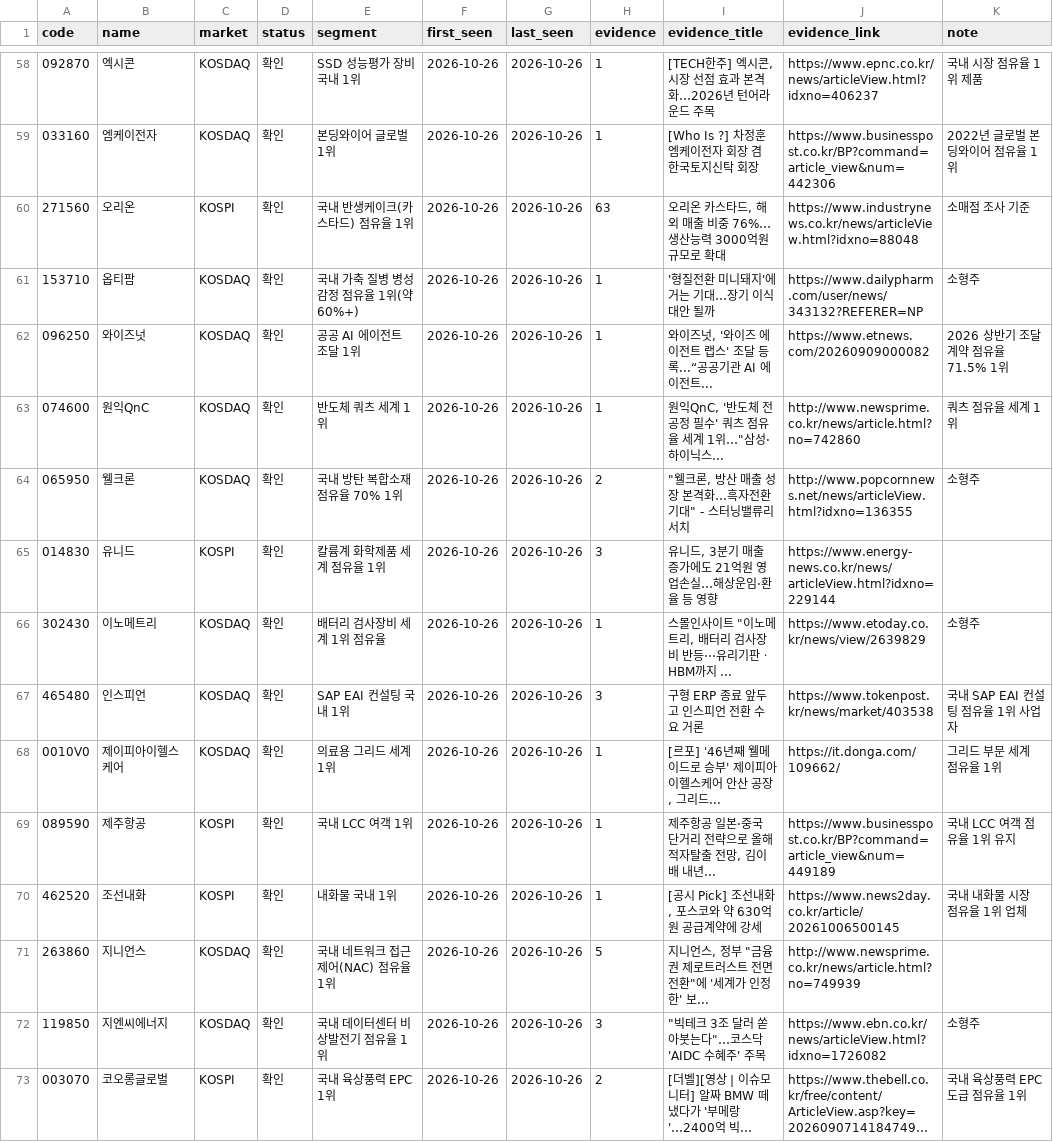
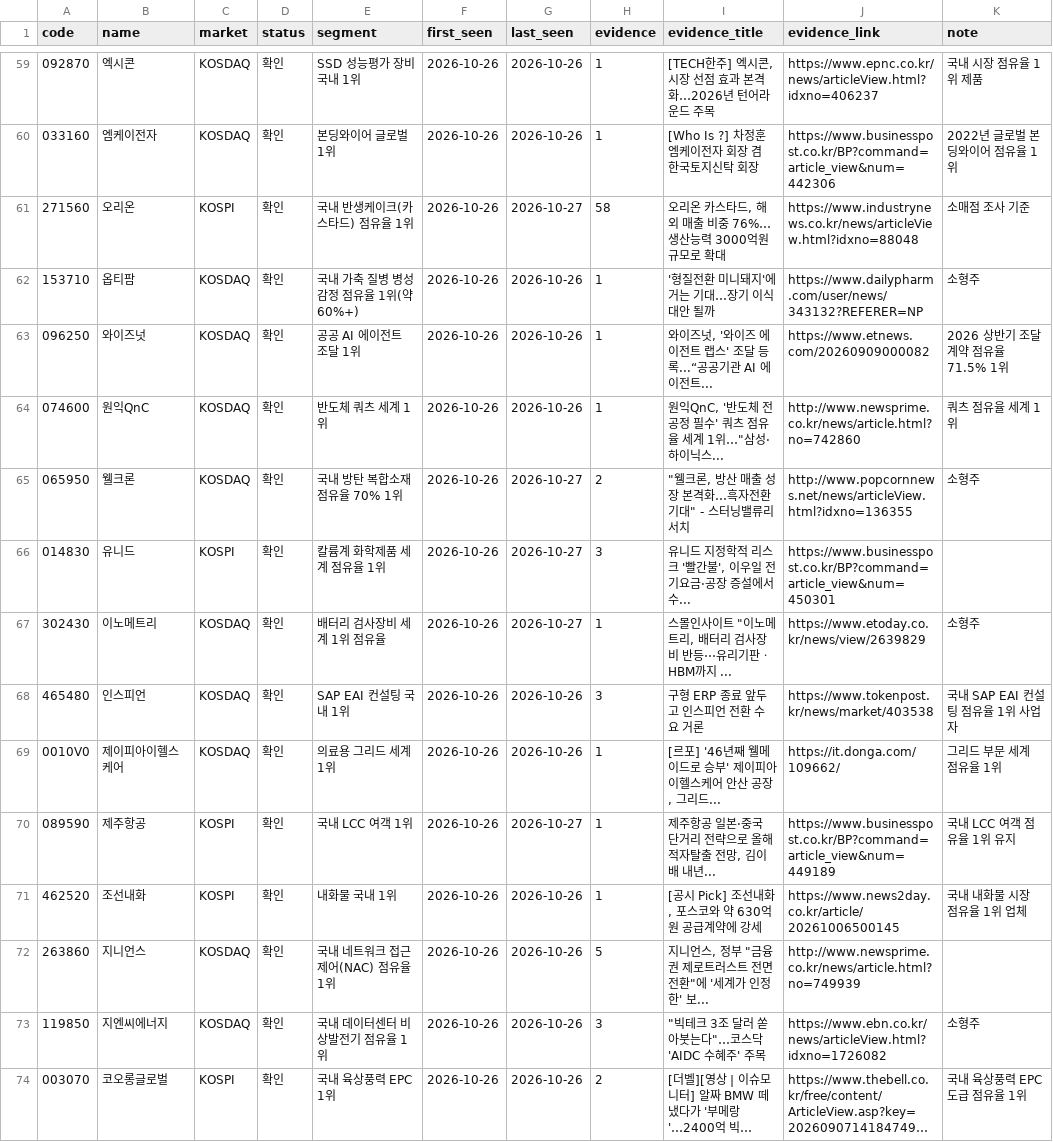
Before and after one commit to kdj950323-glitch/todo, a CSV file: kr-leaders/state/leaders_kr.csv, drawn as a sheet; only a part is shown, gaps mark what is left out; long unchanged cells end in …; the diff covers the shown part only.

```diff
--- a/kr-leaders/state/leaders_kr.csv
+++ b/kr-leaders/state/leaders_kr.csv
@@ -59,3 +60,3 @@ code,name,market,status,segment,first_seen,last_seen,evidence,evidence_title,evi
 033160,엠케이전자,KOSDAQ,확인,본딩와이어 글로벌 1위,2026-10-26,2026-10-26,1,[Who Is ?] 차정훈 엠케이전자 회장 겸 한국토지신탁 회장,https://www.businesspost.co.kr/BP?command=article_view&num=442306,2022년 글로벌 본딩와이어 점유율 1위
-271560,오리온,KOSPI,확인,국내 반생케이크(카스타드) 점유율 1위,2026-10-26,2026-10-26,63,"오리온 카스타드, 해외 매출 비중 76%…생산능력 3000억원 규모로 확대",https://www.industrynews.co.kr/news/articleView.html?idxno=88048,소매점 조사 기준
+271560,오리온,KOSPI,확인,국내 반생케이크(카스타드) 점유율 1위,2026-10-26,2026-10-27,58,"오리온 카스타드, 해외 매출 비중 76%…생산능력 3000억원 규모로 확대",https://www.industrynews.co.kr/news/articleView.html?idxno=88048,소매점 조사 기준
 153710,옵티팜,KOSDAQ,확인,국내 가축 질병 병성감정 점유율 1위(약 60%+),2026-10-26,2026-10-26,1,'형질전환 미니돼지'에 거는 기대…장기 이식 대안 될까,https://www.dailypharm.com/user/news/343132?REFERER=NP,소형주
@@ -63,8 +64,8 @@ code,name,market,status,segment,first_seen,last_seen,evidence,evidence_title,evi
 074600,원익QnC,KOSDAQ,확인,반도체 쿼츠 세계 1위,2026-10-26,2026-10-26,1,"원익QnC, '반도체 전공정 필수' 쿼츠 점유율 세계 1위…""삼성·하이닉스...",http://www.newsprime.co.kr/news/article.html?no=742860,쿼츠 점유율 세계 1위
-065950,웰크론,KOSDAQ,확인,국내 방탄 복합소재 점유율 70% 1위,2026-10-26,2026-10-26,2,"""웰크론, 방산 매출 성장 본격화…흑자전환 기대"" - 스터닝밸류리서치",http://www.popcornnews.net/news/articleView.html?idxno=136355,소형주
-014830,유니드,KOSPI,확인,칼륨계 화학제품 세계 점유율 1위,2026-10-26,2026-10-26,3,"유니드, 3분기 매출 증가에도 21억원 영업손실…해상운임·환율 등 영향",https://www.energy-news.co.kr/news/articleView.html?idxno=229144,
-302430,이노메트리,KOSDAQ,확인,배터리 검사장비 세계 1위 점유율,2026-10-26,2026-10-26,1,"스몰인사이트 ""이노메트리, 배터리 검사장비 반등⋯유리기판ㆍHBM까지 ...",https://www.etoday.co.kr/news/view/2639829,소형주
+065950,웰크론,KOSDAQ,확인,국내 방탄 복합소재 점유율 70% 1위,2026-10-26,2026-10-27,2,"""웰크론, 방산 매출 성장 본격화…흑자전환 기대"" - 스터닝밸류리서치",http://www.popcornnews.net/news/articleView.html?idxno=136355,소형주
+014830,유니드,KOSPI,확인,칼륨계 화학제품 세계 점유율 1위,2026-10-26,2026-10-27,3,"유니드 지정학적 리스크 '빨간불', 이우일 전기요금·공장 증설에서 수...",https://www.businesspost.co.kr/BP?command=article_view&num=450301,
+302430,이노메트리,KOSDAQ,확인,배터리 검사장비 세계 1위 점유율,2026-10-26,2026-10-27,1,"스몰인사이트 ""이노메트리, 배터리 검사장비 반등⋯유리기판ㆍHBM까지 ...",https://www.etoday.co.kr/news/view/2639829,소형주
 465480,인스피언,KOSDAQ,확인,SAP EAI 컨설팅 국내 1위,2026-10-26,2026-10-26,3,구형 ERP 종료 앞두고 인스피언 전환 수요 거론,https://www.tokenpost.kr/news/market/403538,국내 SAP EAI 컨설팅 점유율 1위 사업자
 0010V0,제이피아이헬스케어,KOSDAQ,확인,의료용 그리드 세계 1위,2026-10-26,2026-10-26,1,"[르포] '46년째 웰메이드로 승부' 제이피아이헬스케어 안산 공장, 그리드...",https://it.donga.com/109662/,그리드 부문 세계 점유율 1위
-089590,제주항공,KOSPI,확인,국내 LCC 여객 1위,2026-10-26,2026-10-26,1,"제주항공 일본·중국 단거리 전략으로 올해 적자탈출 전망, 김이배 내년...",https://www.businesspost.co.kr/BP?command=article_view&num=449189,국내 LCC 여객 점유율 1위 유지
+089590,제주항공,KOSPI,확인,국내 LCC 여객 1위,2026-10-26,2026-10-27,1,"제주항공 일본·중국 단거리 전략으로 올해 적자탈출 전망, 김이배 내년...",https://www.businesspost.co.kr/BP?command=article_view&num=449189,국내 LCC 여객 점유율 1위 유지
 462520,조선내화,KOSPI,확인,내화물 국내 1위,2026-10-26,2026-10-26,1,"[공시 Pick] 조선내화, 포스코와 약 630억원 공급계약에 강세",https://www.news2day.co.kr/article/20261006500145,국내 내화물 시장 점유율 1위 업체
```
Also changed, not shown: 9 added rows, 1 removed row and 89 edited cells elsewhere in this file, kr-leaders/state/kr_news_seen.csv, 7 other files.
